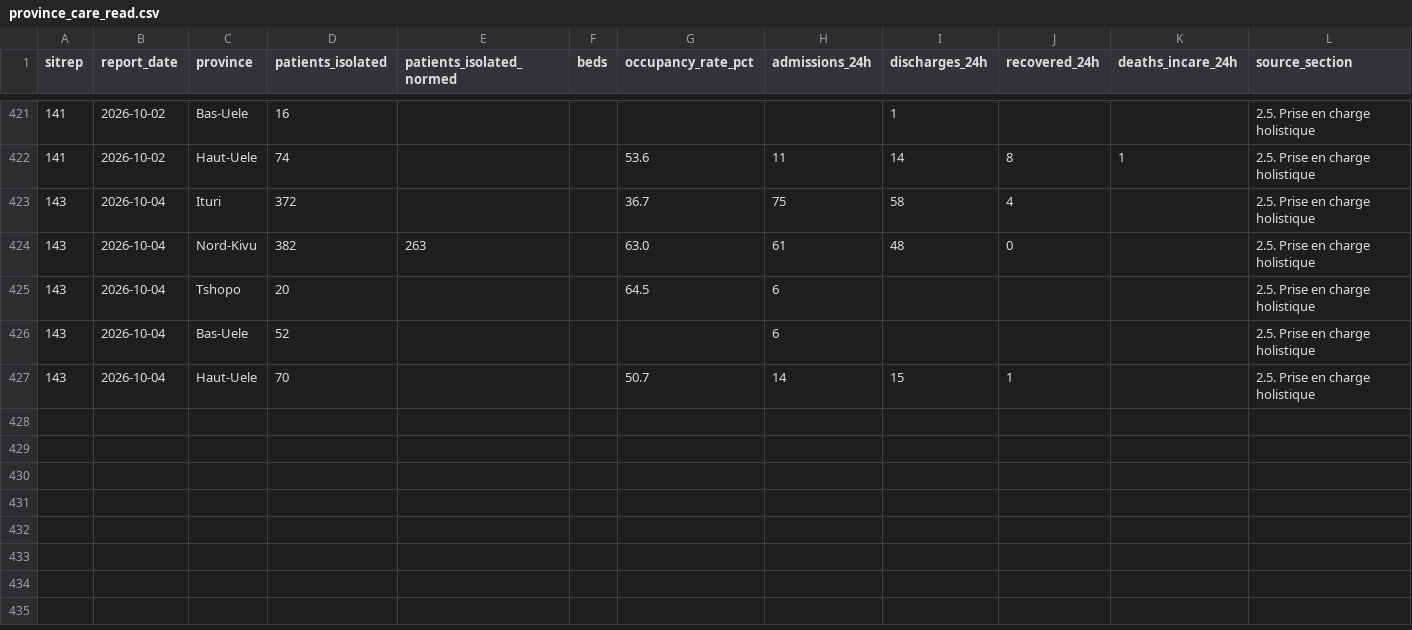
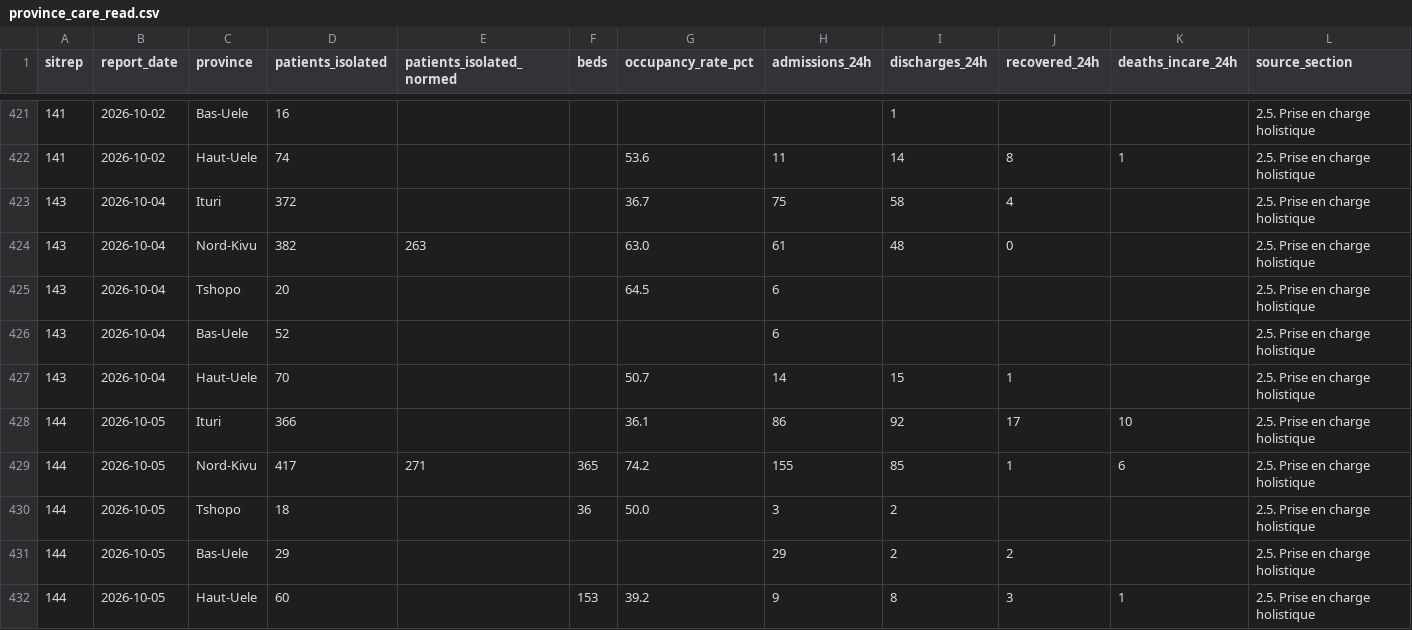
Before and after one commit to epiforecasts/BVDOutbreakSize, a CSV file: data/province_care_read.csv, drawn as a sheet; only a part is shown, gaps mark what is left out; rows hold the shown columns only; the diff names each change by its address in the sheet, - before the commit and + after, or states it on an @@ line.

```diff
--- a/data/province_care_read.csv
+++ b/data/province_care_read.csv
+row 428: 144 | 2026-10-05 | Ituri | 366 |  |  | 36.1 | 86 | 92 | 17 | 10 | 2.5. Prise en charge holistique
+row 429: 144 | 2026-10-05 | Nord-Kivu | 417 | 271 | 365 | 74.2 | 155 | 85 | 1 | 6 | 2.5. Prise en charge holistique
+row 430: 144 | 2026-10-05 | Tshopo | 18 |  | 36 | 50.0 | 3 | 2 |  |  | 2.5. Prise en charge holistique
+row 431: 144 | 2026-10-05 | Bas-Uele | 29 |  |  |  | 29 | 2 | 2 |  | 2.5. Prise en charge holistique
+row 432: 144 | 2026-10-05 | Haut-Uele | 60 |  | 153 | 39.2 | 9 | 8 | 3 | 1 | 2.5. Prise en charge holistique
```
Also changed, not shown: data/insp_sitrep_scanned.csv, data/province_care_scanned.csv, 6 other files.
